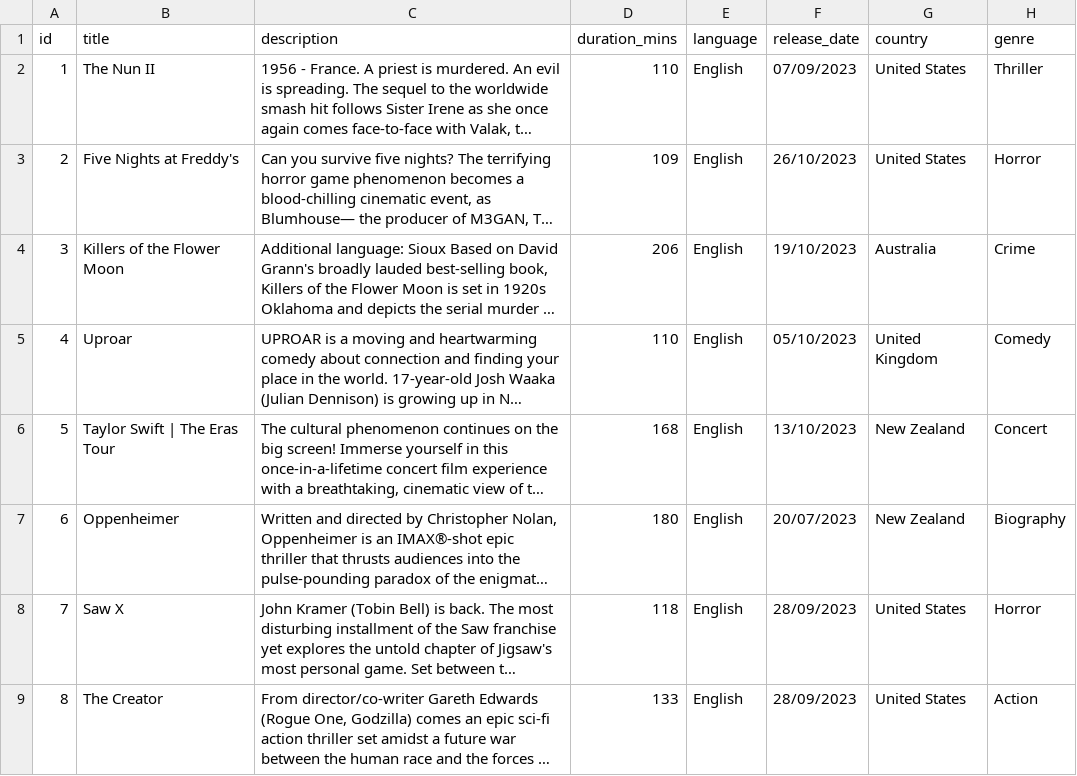
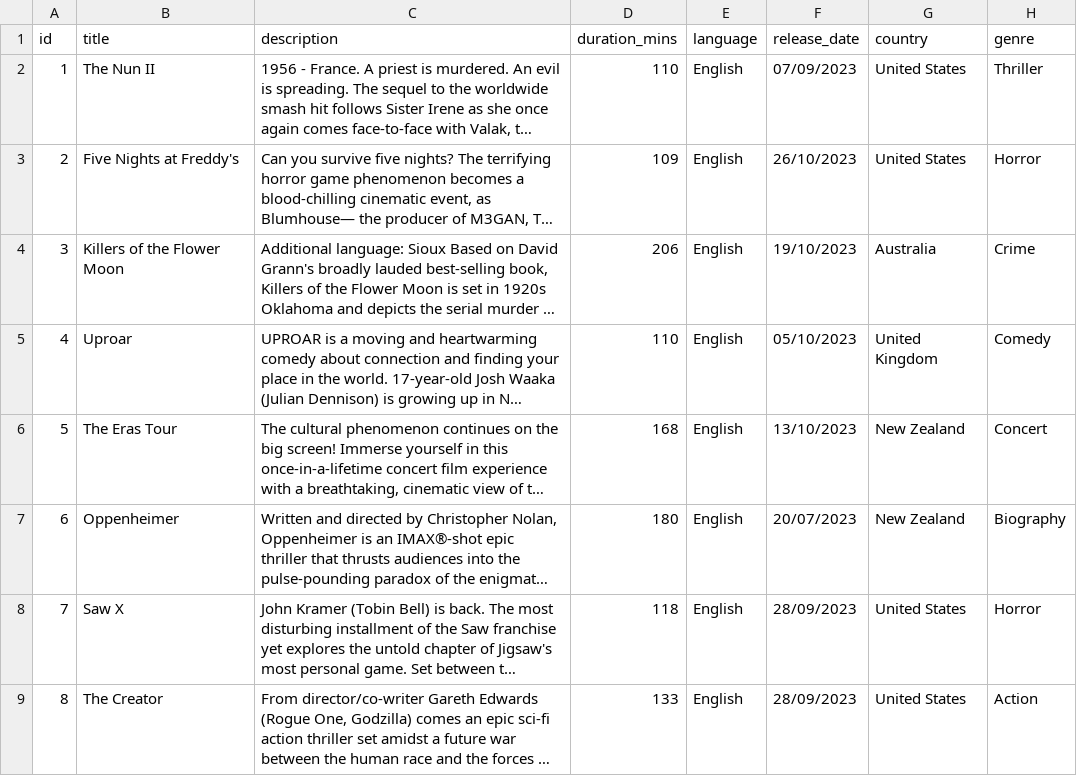
Before and after one commit to xiaofeiwang93/comp642project, a CSV file: src/Database/movie.csv, drawn as a sheet; long unchanged cells end in …; the diff names each change by its address in the sheet, - before the commit and + after, or states it on an @@ line.

```diff
--- a/src/Database/movie.csv
+++ b/src/Database/movie.csv
-B6 (title): Taylor Swift | The Eras Tour
+B6 (title): The Eras Tour
```
Also changed, not shown: 8 other files.
